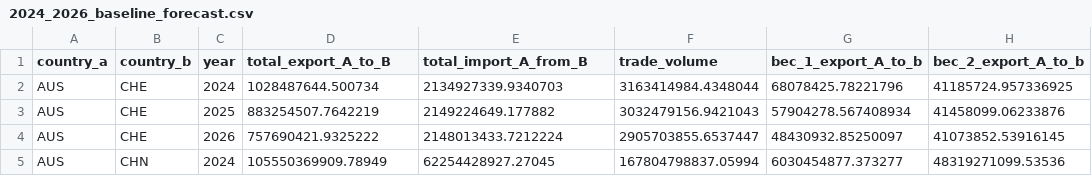
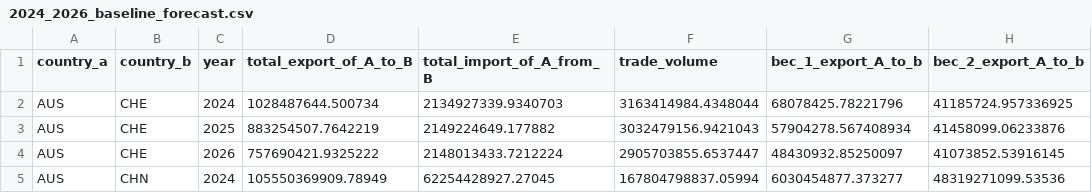
Before and after one commit to Saptow/T5G1, a CSV file: data/final/2024_2026_baseline_forecast.csv, drawn as a sheet; only a part is shown; the diff names each change by its address in the sheet, - before the commit and + after, or states it on an @@ line.

```diff
--- a/data/final/2024_2026_baseline_forecast.csv
+++ b/data/final/2024_2026_baseline_forecast.csv
-D1: total_export_A_to_B
+D1: total_export_of_A_to_B
-E1: total_import_A_from_B
+E1: total_import_of_A_from_B
```
Also changed, not shown: data/final/2026_baseline_forecast.csv, 16 other files.
